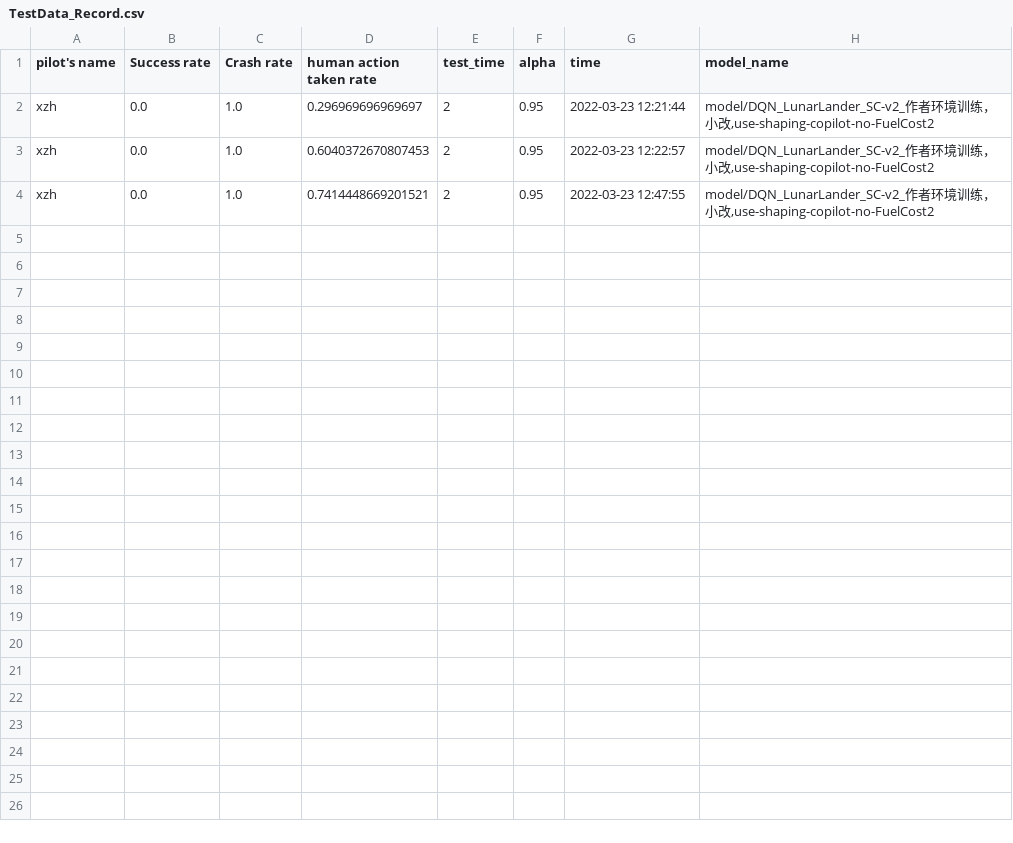
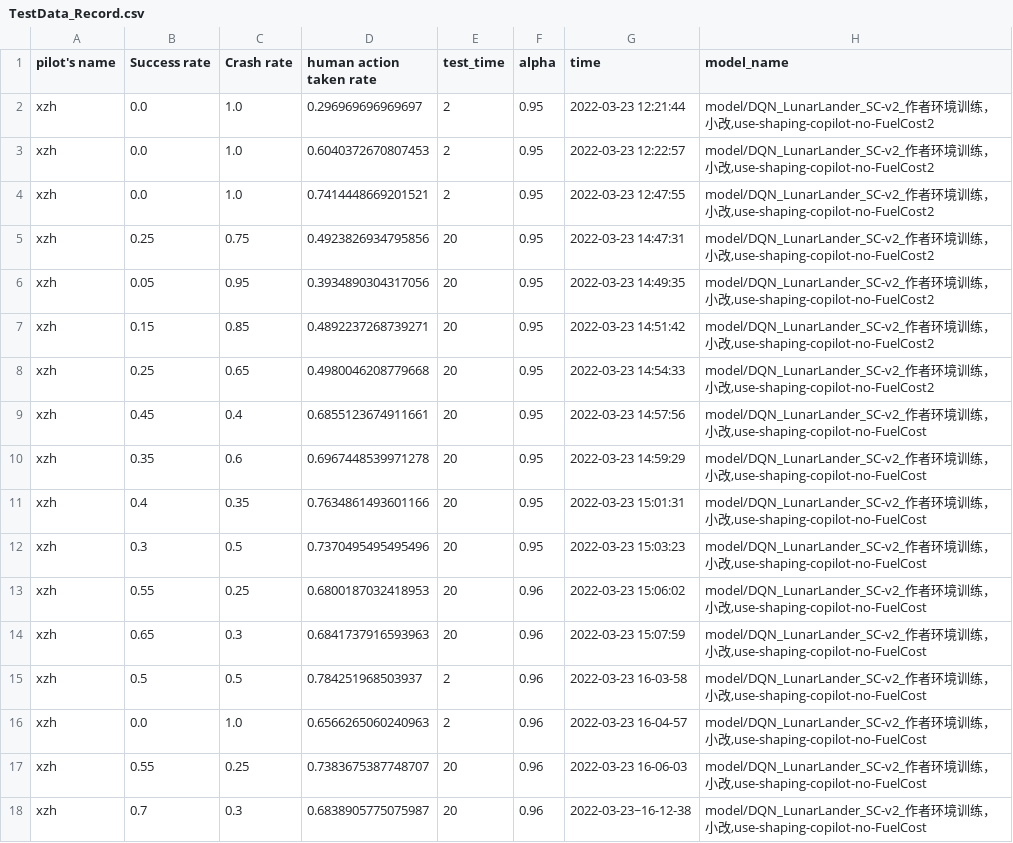
Before and after one commit to XZHSTAX/Shared_Control_git, a CSV file: TestData_Record.csv, drawn as a sheet; the diff names each change by its address in the sheet, - before the commit and + after, or states it on an @@ line.

```diff
--- a/TestData_Record.csv
+++ b/TestData_Record.csv
+row 5: xzh | 0.25 | 0.75 | 0.4923826934795856 | 20 | 0.95 | 2022-03-23 14:47:31 | model/DQN_LunarLander_SC-v2_作者环境训练，小改,use-shaping-copilot-no-FuelCost2
+row 6: xzh | 0.05 | 0.95 | 0.3934890304317056 | 20 | 0.95 | 2022-03-23 14:49:35 | model/DQN_LunarLander_SC-v2_作者环境训练，小改,use-shaping-copilot-no-FuelCost2
+row 7: xzh | 0.15 | 0.85 | 0.4892237268739271 | 20 | 0.95 | 2022-03-23 14:51:42 | model/DQN_LunarLander_SC-v2_作者环境训练，小改,use-shaping-copilot-no-FuelCost2
+row 8: xzh | 0.25 | 0.65 | 0.4980046208779668 | 20 | 0.95 | 2022-03-23 14:54:33 | model/DQN_LunarLander_SC-v2_作者环境训练，小改,use-shaping-copilot-no-FuelCost2
+row 9: xzh | 0.45 | 0.4 | 0.6855123674911661 | 20 | 0.95 | 2022-03-23 14:57:56 | model/DQN_LunarLander_SC-v2_作者环境训练，小改,use-shaping-copilot-no-FuelCost
+row 10: xzh | 0.35 | 0.6 | 0.6967448539971278 | 20 | 0.95 | 2022-03-23 14:59:29 | model/DQN_LunarLander_SC-v2_作者环境训练，小改,use-shaping-copilot-no-FuelCost
+row 11: xzh | 0.4 | 0.35 | 0.7634861493601166 | 20 | 0.95 | 2022-03-23 15:01:31 | model/DQN_LunarLander_SC-v2_作者环境训练，小改,use-shaping-copilot-no-FuelCost
+row 12: xzh | 0.3 | 0.5 | 0.7370495495495496 | 20 | 0.95 | 2022-03-23 15:03:23 | model/DQN_LunarLander_SC-v2_作者环境训练，小改,use-shaping-copilot-no-FuelCost
+row 13: xzh | 0.55 | 0.25 | 0.6800187032418953 | 20 | 0.96 | 2022-03-23 15:06:02 | model/DQN_LunarLander_SC-v2_作者环境训练，小改,use-shaping-copilot-no-FuelCost
+row 14: xzh | 0.65 | 0.3 | 0.6841737916593963 | 20 | 0.96 | 2022-03-23 15:07:59 | model/DQN_LunarLander_SC-v2_作者环境训练，小改,use-shaping-copilot-no-FuelCost
+row 15: xzh | 0.5 | 0.5 | 0.784251968503937 | 2 | 0.96 | 2022-03-23 16-03-58 | model/DQN_LunarLander_SC-v2_作者环境训练，小改,use-shaping-copilot-no-FuelCost
+row 16: xzh | 0.0 | 1.0 | 0.6566265060240963 | 2 | 0.96 | 2022-03-23 16-04-57 | model/DQN_LunarLander_SC-v2_作者环境训练，小改,use-shaping-copilot-no-FuelCost
+row 17: xzh | 0.55 | 0.25 | 0.7383675387748707 | 20 | 0.96 | 2022-03-23 16-06-03 | model/DQN_LunarLander_SC-v2_作者环境训练，小改,use-shaping-copilot-no-FuelCost
+row 18: xzh | 0.7 | 0.3 | 0.6838905775075987 | 20 | 0.96 | 2022-03-23~16-12-38 | model/DQN_LunarLander_SC-v2_作者环境训练，小改,use-shaping-copilot-no-FuelCost
```
Also changed, not shown: 8 other files.
